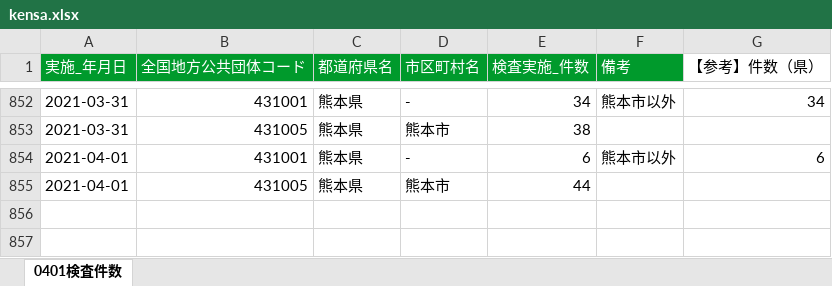
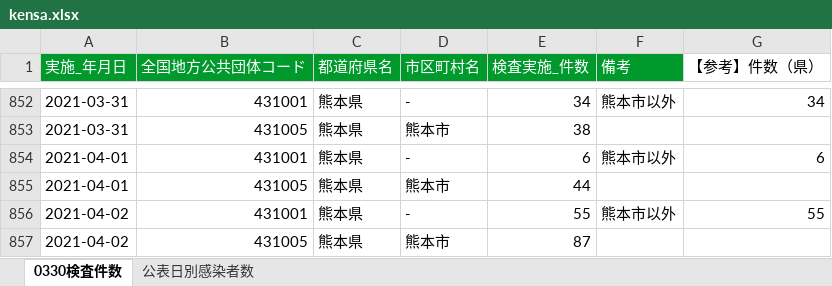
Before and after one commit to makoragi/kumamoto-covid19, an Excel workbook: kensa.xlsx, sheet 0330検査件数, drawn as a sheet; only a part is shown, gaps mark what is left out; values as stored, in another font and other column widths than the file's, no borders; the diff names each change by its address in the sheet, - before the commit and + after, or states it on an @@ line.

```diff
--- a/kensa.xlsx (sheet 0330検査件数)
+++ b/kensa.xlsx (sheet 0330検査件数)
-sheet tab: 0401検査件数
+sheet tab: 0330検査件数
+sheet tab: 公表日別感染者数
+row 856: 2021-04-02 | 431001 | 熊本県 | - | 55 | 熊本市以外 | 55
+row 857: 2021-04-02 | 431005 | 熊本県 | 熊本市 | 87
```
Also changed, not shown: kanja.xlsx, 1 other file.
